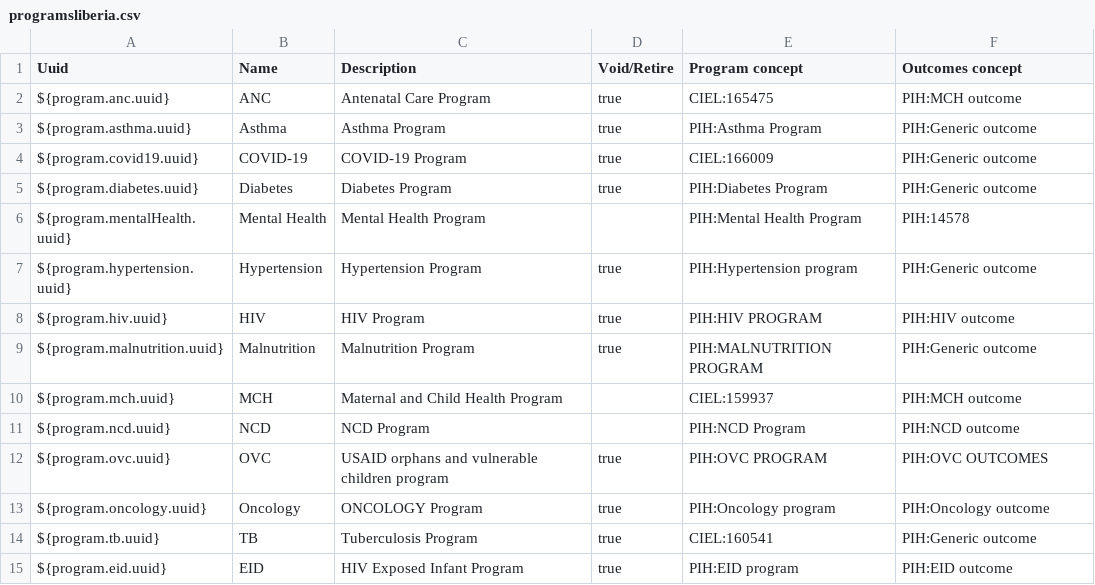
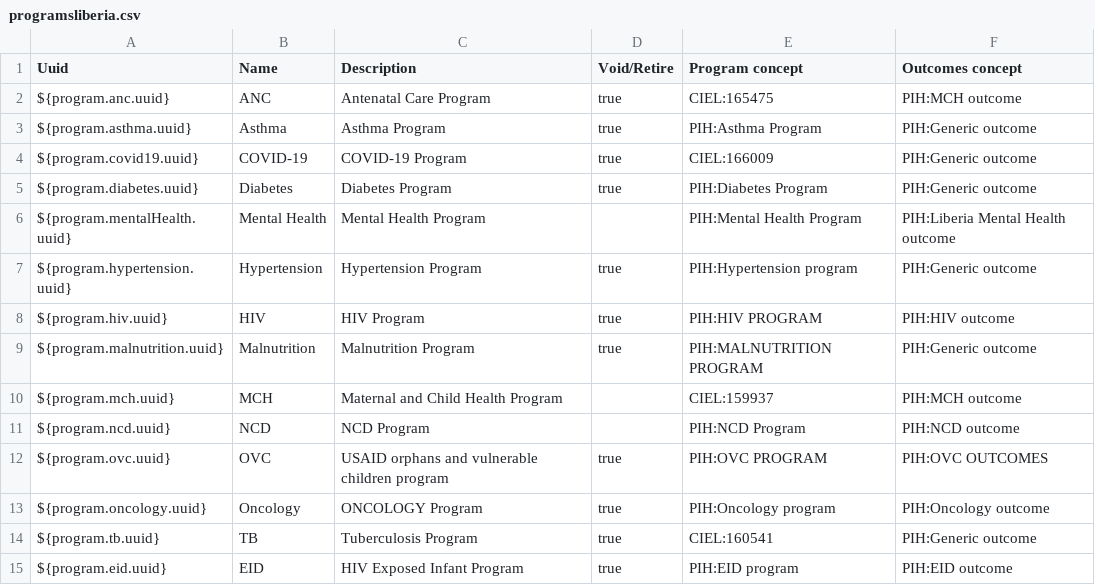
Before and after one commit to PIH/openmrs-config-pihliberia, a CSV file: configuration/programs/programsliberia.csv, drawn as a sheet.

Commit message:
LIB-325 Updated mapping for Liberia Mental Health outcome concept

```diff
--- a/configuration/programs/programsliberia.csv
+++ b/configuration/programs/programsliberia.csv
@@ -5,3 +5,3 @@ ${program.covid19.uuid},COVID-19,COVID-19 Program,true,CIEL:166009,PIH:Generic o
 ${program.diabetes.uuid},Diabetes,Diabetes Program,true,PIH:Diabetes Program,PIH:Generic outcome
-${program.mentalHealth.uuid},Mental Health,Mental Health Program,,PIH:Mental Health Program,PIH:14578
+${program.mentalHealth.uuid},Mental Health,Mental Health Program,,PIH:Mental Health Program,PIH:Liberia Mental Health outcome
 ${program.hypertension.uuid},Hypertension,Hypertension Program,true,PIH:Hypertension program,PIH:Generic outcome
```
